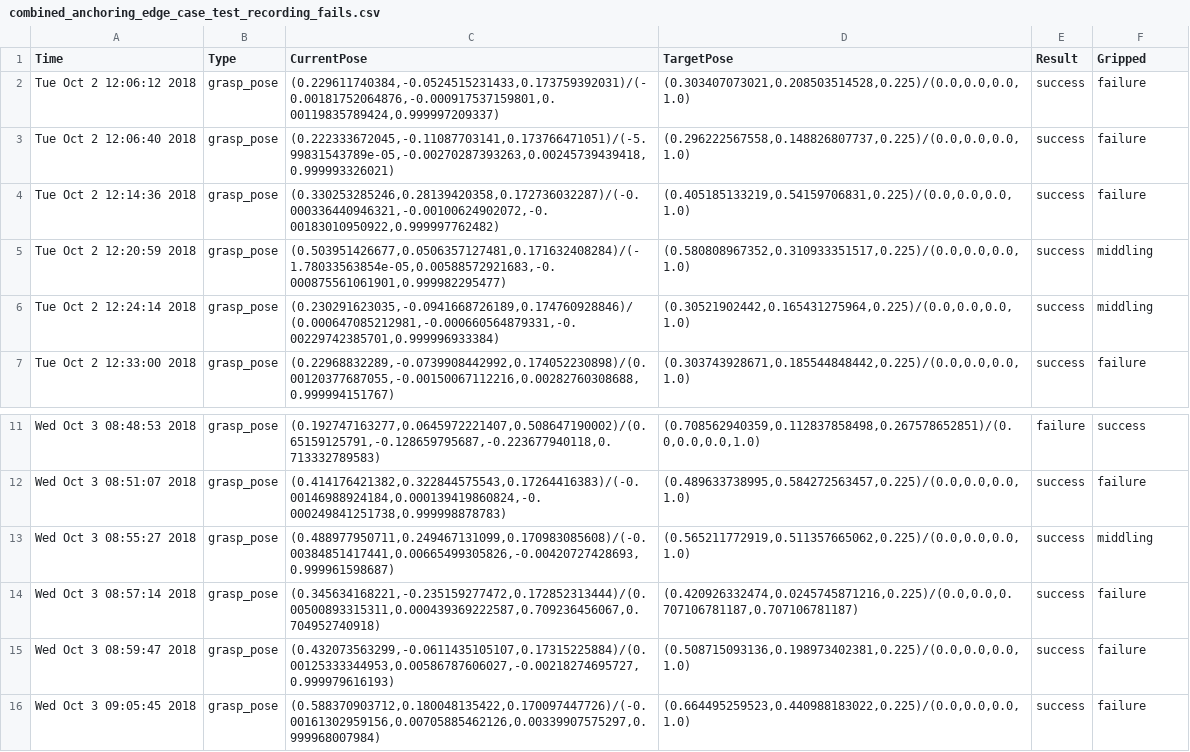
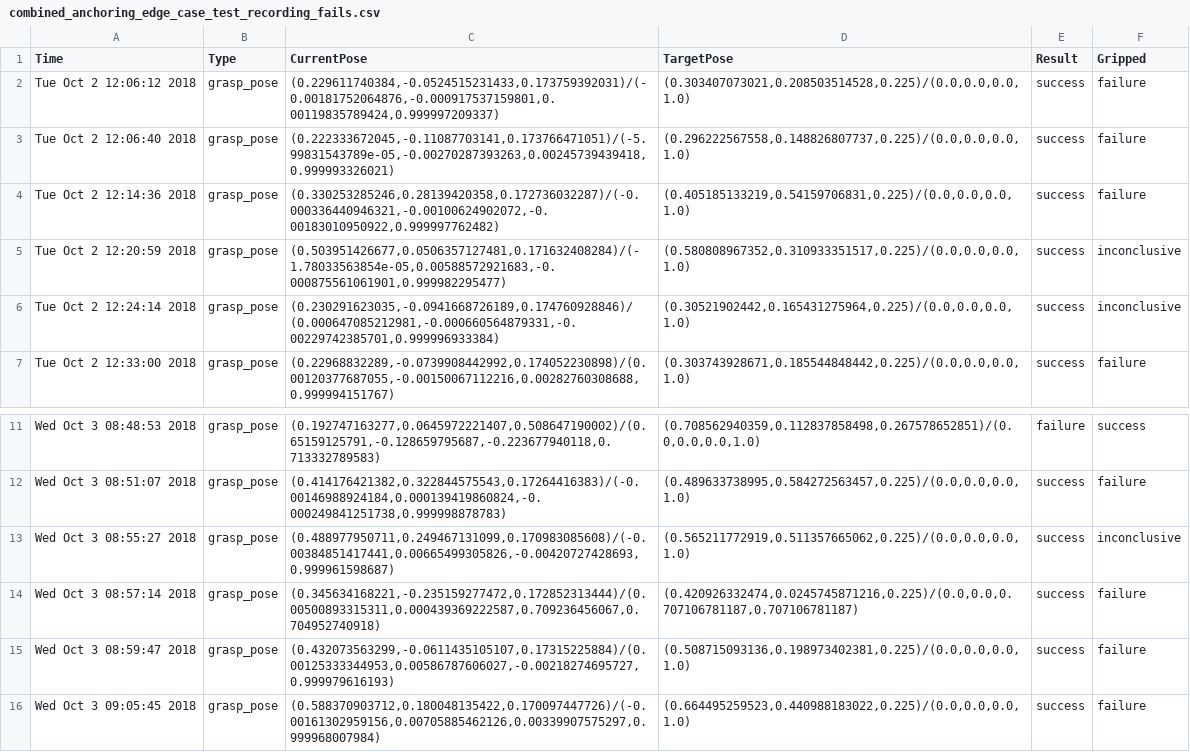
Before and after one commit to juliangaal/jaco_manipulation_test, a CSV file: post/results/anchoring_edge_case/combined_anchoring_edge_case_test_recording_fails.csv, drawn as a sheet; only a part is shown, gaps mark what is left out.

```diff
--- a/post/results/anchoring_edge_case/combined_anchoring_edge_case_test_recording_fails.csv
+++ b/post/results/anchoring_edge_case/combined_anchoring_edge_case_test_recording_fails.csv
@@ -4,4 +4,4 @@ Tue Oct  2 12:06:40 2018;grasp_pose;(0.222333672045,-0.11087703141,0.17376647105
 Tue Oct  2 12:14:36 2018;grasp_pose;(0.330253285246,0.28139420358,0.172736032287)/(-0.000336440946321,-0.00100624902072,-0.00183010950922,0.999997762482);(0.405185133219,0.54159706831,0.225)/(0.0,0.0,0.0,1.0);success;failure
-Tue Oct  2 12:20:59 2018;grasp_pose;(0.503951426677,0.0506357127481,0.171632408284)/(-1.78033563854e-05,0.00588572921683,-0.000875561061901,0.999982295477);(0.580808967352,0.310933351517,0.225)/(0.0,0.0,0.0,1.0);success;middling
-Tue Oct  2 12:24:14 2018;grasp_pose;(0.230291623035,-0.0941668726189,0.174760928846)/(0.000647085212981,-0.000660564879331,-0.00229742385701,0.999996933384);(0.30521902442,0.165431275964,0.225)/(0.0,0.0,0.0,1.0);success;middling
+Tue Oct  2 12:20:59 2018;grasp_pose;(0.503951426677,0.0506357127481,0.171632408284)/(-1.78033563854e-05,0.00588572921683,-0.000875561061901,0.999982295477);(0.580808967352,0.310933351517,0.225)/(0.0,0.0,0.0,1.0);success;inconclusive
+Tue Oct  2 12:24:14 2018;grasp_pose;(0.230291623035,-0.0941668726189,0.174760928846)/(0.000647085212981,-0.000660564879331,-0.00229742385701,0.999996933384);(0.30521902442,0.165431275964,0.225)/(0.0,0.0,0.0,1.0);success;inconclusive
 Tue Oct  2 12:33:00 2018;grasp_pose;(0.22968832289,-0.0739908442992,0.174052230898)/(0.00120377687055,-0.00150067112216,0.00282760308688,0.999994151767);(0.303743928671,0.185544848442,0.225)/(0.0,0.0,0.0,1.0);success;failure
@@ -12,3 +12,3 @@ Wed Oct  3 08:48:53 2018;grasp_pose;(0.192747163277,0.0645972221407,0.5086471900
 Wed Oct  3 08:51:07 2018;grasp_pose;(0.414176421382,0.322844575543,0.17264416383)/(-0.00146988924184,0.000139419860824,-0.000249841251738,0.999998878783);(0.489633738995,0.584272563457,0.225)/(0.0,0.0,0.0,1.0);success;failure
-Wed Oct  3 08:55:27 2018;grasp_pose;(0.488977950711,0.249467131099,0.170983085608)/(-0.00384851417441,0.00665499305826,-0.00420727428693,0.999961598687);(0.565211772919,0.511357665062,0.225)/(0.0,0.0,0.0,1.0);success;middling
+Wed Oct  3 08:55:27 2018;grasp_pose;(0.488977950711,0.249467131099,0.170983085608)/(-0.00384851417441,0.00665499305826,-0.00420727428693,0.999961598687);(0.565211772919,0.511357665062,0.225)/(0.0,0.0,0.0,1.0);success;inconclusive
 Wed Oct  3 08:57:14 2018;grasp_pose;(0.345634168221,-0.235159277472,0.172852313444)/(0.00500893315311,0.000439369222587,0.709236456067,0.704952740918);(0.420926332474,0.0245745871216,0.225)/(0.0,0.0,0.707106781187,0.707106781187);success;failure
```
Also changed, not shown: post/results/anchoring/01/01_anchoring_test_recording.csv, post/results/anchoring/02/02_anchoring_test_recording.csv, 18 other files.
